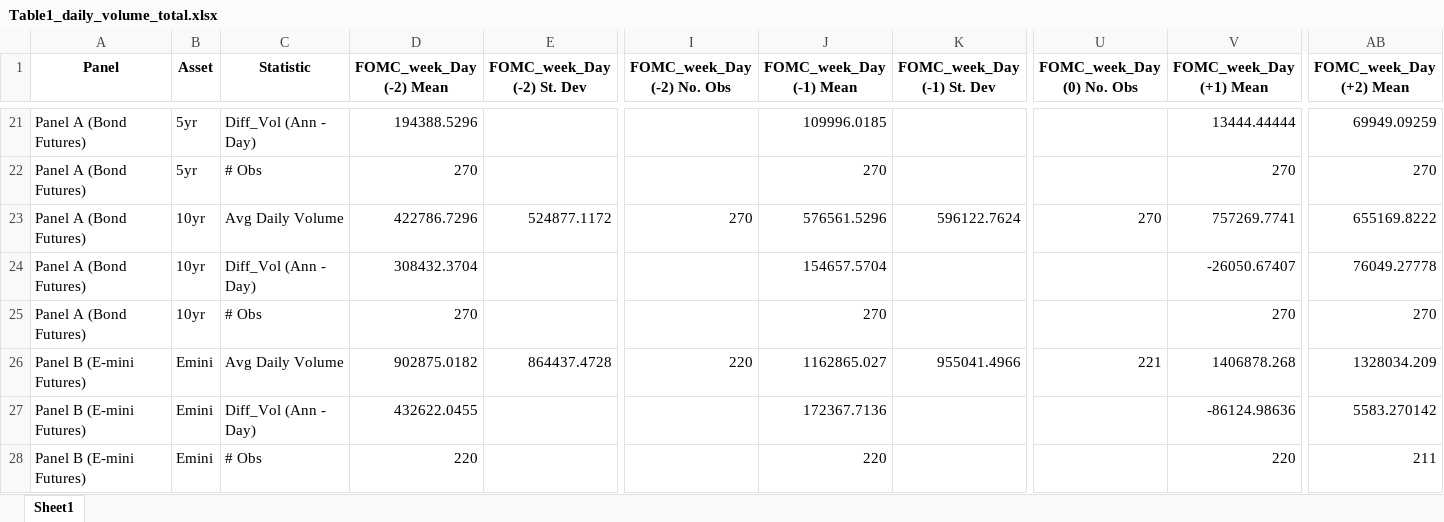
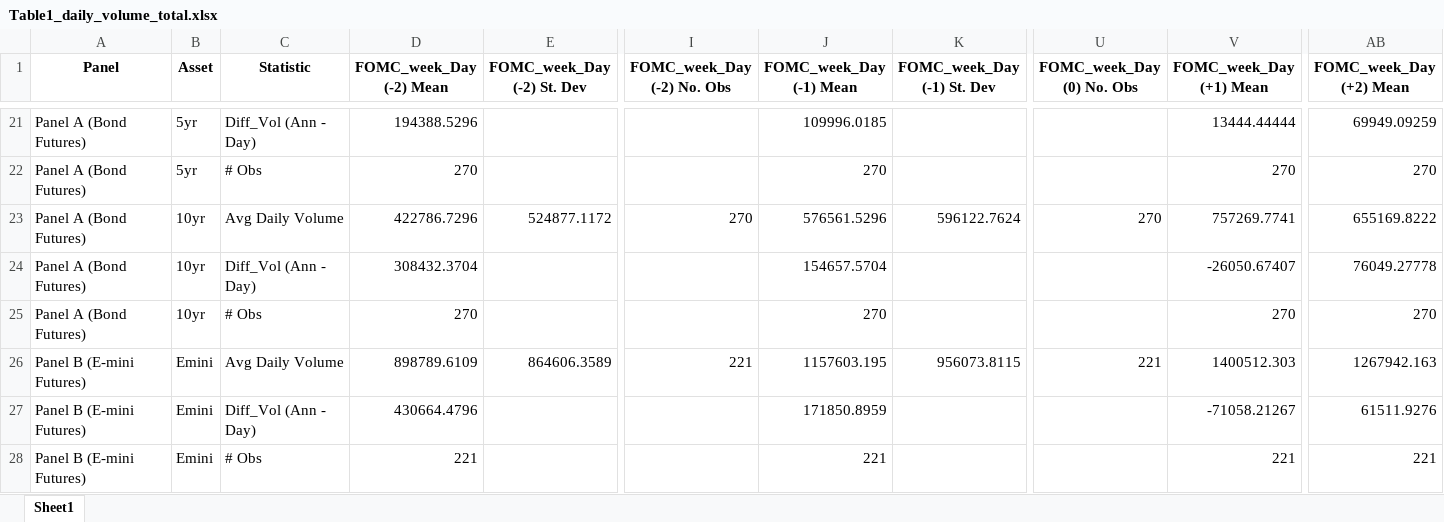
Before and after one commit to UniGala/FOMC_HFT_STOCK_BOND, an Excel workbook: output/table1/Table1_daily_volume_total.xlsx, sheet Sheet1, drawn as a sheet; only a part is shown, gaps mark what is left out; values as stored, in another font and other column widths than the file's, no borders; removed rows and columns are numbered as before the commit, all else as after; rows hold the shown columns only; the diff names each change by its address in the sheet, - before the commit and + after, or states it on an @@ line.

```diff
--- a/output/table1/Table1_daily_volume_total.xlsx (sheet Sheet1)
+++ b/output/table1/Table1_daily_volume_total.xlsx (sheet Sheet1)
-row 26: Panel B (E-mini Futures) | Emini | Avg Daily Volume | 902875.0182 | 864437.4728 | 220 | 1162865.027 | 955041.4966 | 221 | 1406878.268 | 1328034.209
+row 26: Panel B (E-mini Futures) | Emini | Avg Daily Volume | 898789.6109 | 864606.3589 | 221 | 1157603.195 | 956073.8115 | 221 | 1400512.303 | 1267942.163
-D27 (FOMC_week_Day (-2) Mean): 432622.0455
+D27 (FOMC_week_Day (-2) Mean): 430664.4796
-J27 (FOMC_week_Day (-1) Mean): 172367.7136
+J27 (FOMC_week_Day (-1) Mean): 171850.8959
-V27 (FOMC_week_Day (+1) Mean): -86124.98636
+V27 (FOMC_week_Day (+1) Mean): -71058.21267
-AB27 (FOMC_week_Day (+2) Mean): 5583.270142
+AB27 (FOMC_week_Day (+2) Mean): 61511.9276
-D28 (FOMC_week_Day (-2) Mean): 220
+D28 (FOMC_week_Day (-2) Mean): 221
-J28 (FOMC_week_Day (-1) Mean): 220
+J28 (FOMC_week_Day (-1) Mean): 221
-V28 (FOMC_week_Day (+1) Mean): 220
+V28 (FOMC_week_Day (+1) Mean): 221
-AB28 (FOMC_week_Day (+2) Mean): 211
+AB28 (FOMC_week_Day (+2) Mean): 221
```
Also changed, not shown: output/table2/Table2_intraday_volume_total.xlsx, output/table3/Table3_Post-ZLB_daily_volume.xlsx, 14 other files.
